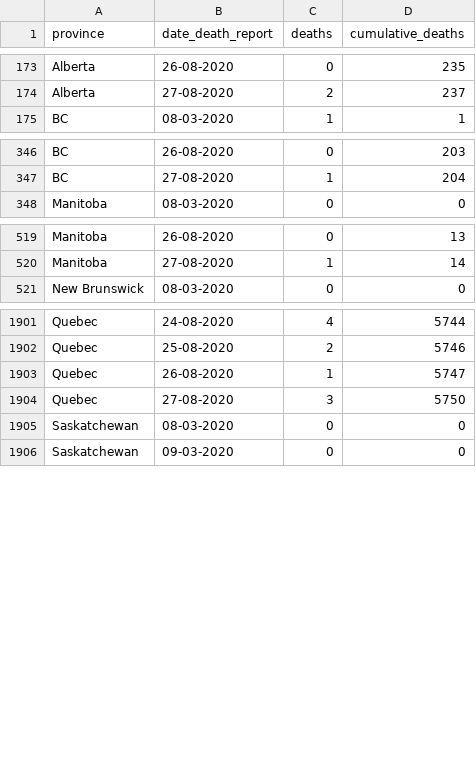
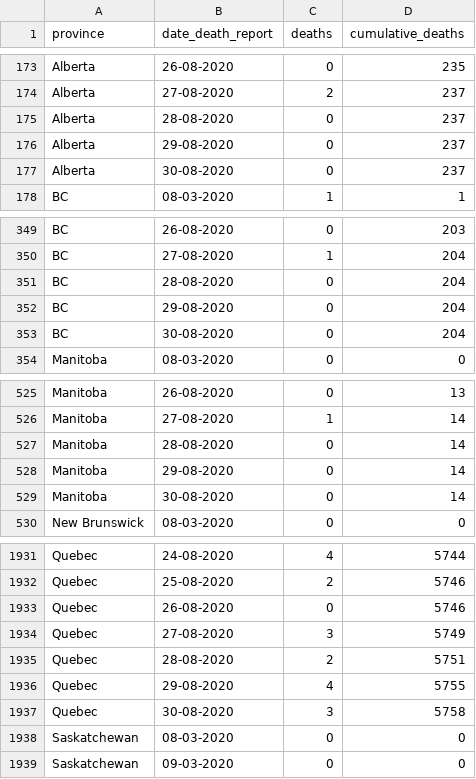
Before and after one commit to linpf/covid19-bc-vis, a CSV file: data/Covid19Canada/timeseries_prov/mortality_timeseries_prov.csv, drawn as a sheet; only a part is shown, gaps mark what is left out; the diff covers the shown part only.

```diff
--- a/data/Covid19Canada/timeseries_prov/mortality_timeseries_prov.csv
+++ b/data/Covid19Canada/timeseries_prov/mortality_timeseries_prov.csv
@@ -174,2 +174,5 @@
 "Alberta","27-08-2020",2,237
+"Alberta","28-08-2020",0,237
+"Alberta","29-08-2020",0,237
+"Alberta","30-08-2020",0,237
 "BC","08-03-2020",1,1
@@ -347,2 +350,5 @@
 "BC","27-08-2020",1,204
+"BC","28-08-2020",0,204
+"BC","29-08-2020",0,204
+"BC","30-08-2020",0,204
 "Manitoba","08-03-2020",0,0
@@ -520,2 +526,5 @@
 "Manitoba","27-08-2020",1,14
+"Manitoba","28-08-2020",0,14
+"Manitoba","29-08-2020",0,14
+"Manitoba","30-08-2020",0,14
 "New Brunswick","08-03-2020",0,0
@@ -1902,4 +1932,7 @@
 "Quebec","25-08-2020",2,5746
-"Quebec","26-08-2020",1,5747
-"Quebec","27-08-2020",3,5750
+"Quebec","26-08-2020",0,5746
+"Quebec","27-08-2020",3,5749
+"Quebec","28-08-2020",2,5751
+"Quebec","29-08-2020",4,5755
+"Quebec","30-08-2020",3,5758
 "Saskatchewan","08-03-2020",0,0
```
Also changed, not shown: 27 added rows elsewhere in this file, data/BCCDC_COVID19_Dashboard_Lab_Information.csv, 3 other files.
